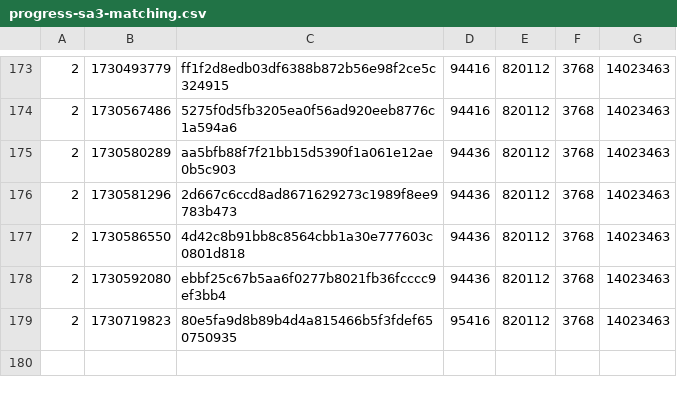
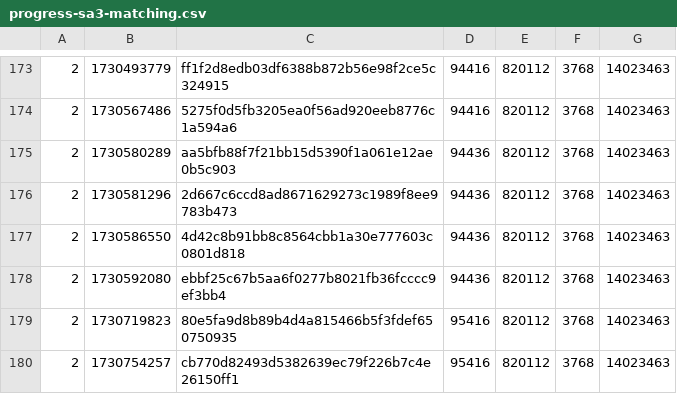
Before and after one commit to SAT-R/sa3, a CSV file: reports/progress-sa3-matching.csv, drawn as a sheet; only a part is shown, gaps mark what is left out.

```diff
--- a/reports/progress-sa3-matching.csv
+++ b/reports/progress-sa3-matching.csv
@@ -179 +179,2 @@
 2,1730719823,80e5fa9d8b89b4d4a815466b5f3fdef650750935,95416,820112,3768,14023463
+2,1730754257,cb770d82493d5382639ec79f226b7c4e26150ff1,95416,820112,3768,14023463
```
Also changed, not shown: reports/progress-sa3-nonmatching.csv, 2 other files.
